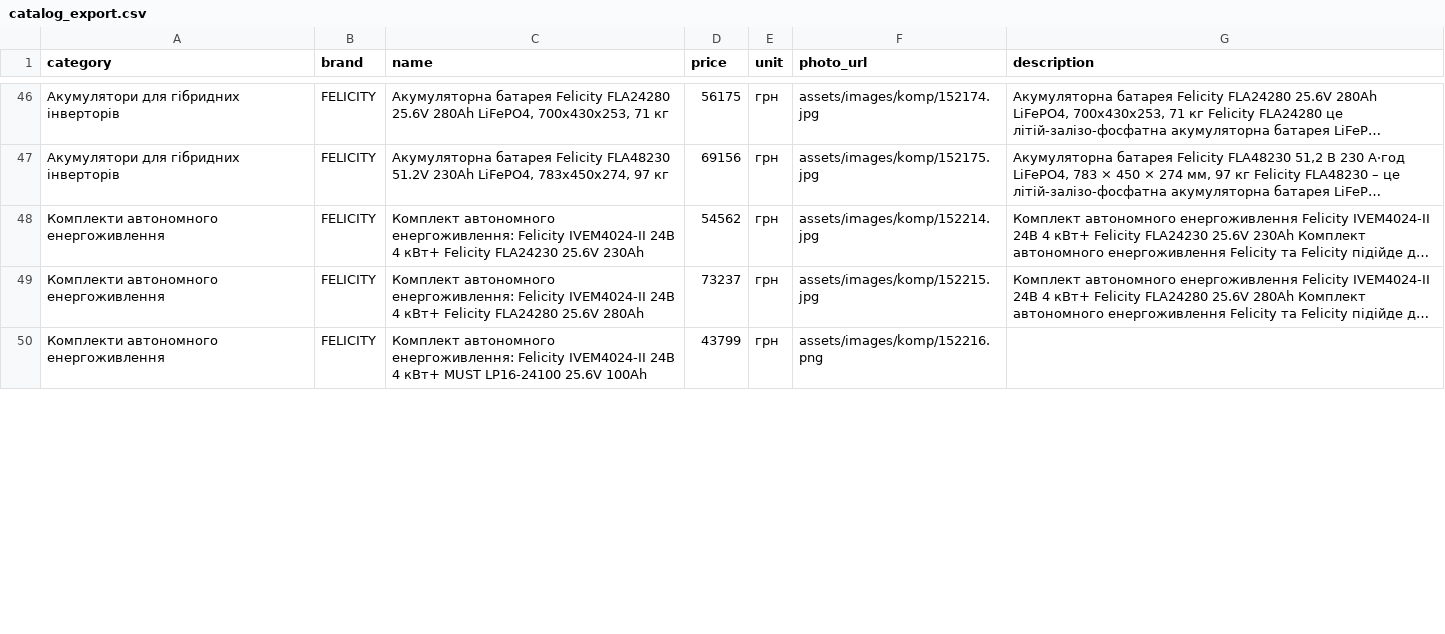
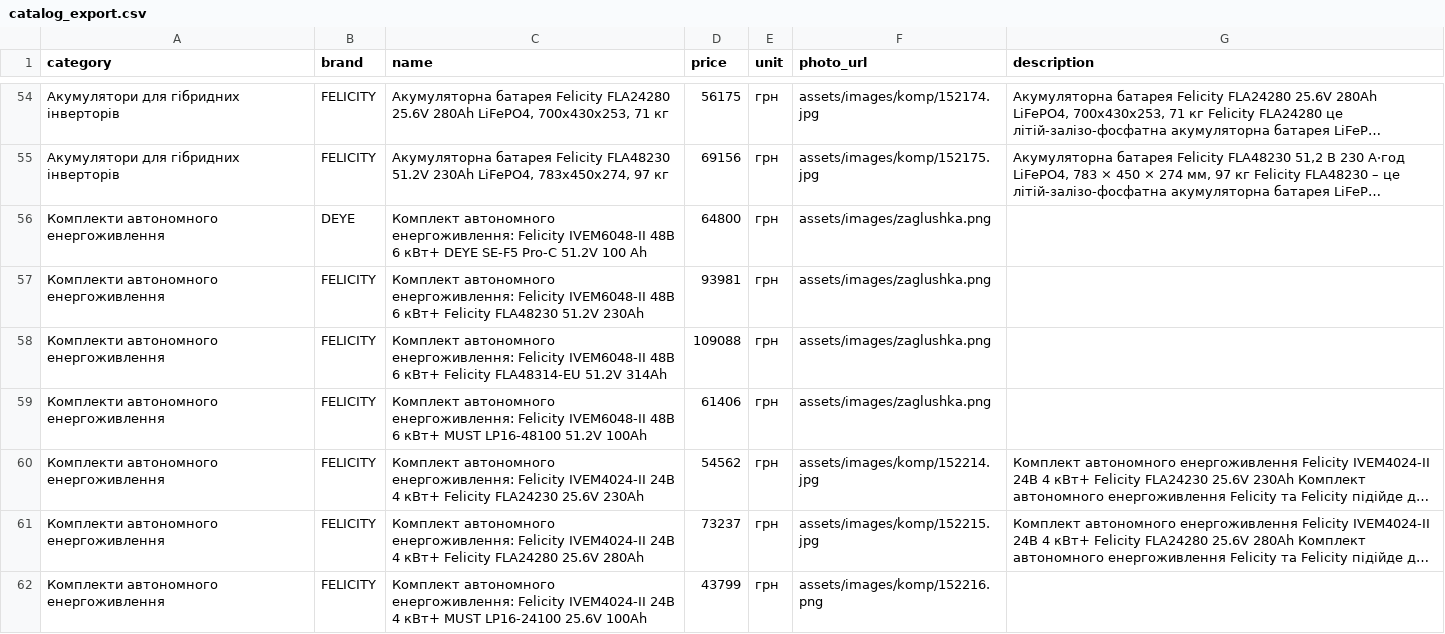
Before and after one commit to companyyyy/avtonomka_site, a CSV file: catalog_export.csv, drawn as a sheet; only a part is shown, gaps mark what is left out; long unchanged cells end in …; the diff covers the shown part only; the diff names each change by its address in the sheet, - before the commit and + after, or states it on an @@ line.

```diff
--- a/catalog_export.csv
+++ b/catalog_export.csv
+row 56: Комплекти автономного енергоживлення | DEYE | Комплект автономного енергоживлення: Felicity IVEM6048-II 48В 6 кВт+ DEYE SE-F5 Pro-C 51.2V 100 Аh | 64800 | грн | assets/images/zaglushka.png
+row 57: Комплекти автономного енергоживлення | FELICITY | Комплект автономного енергоживлення: Felicity IVEM6048-II 48В 6 кВт+ Felicity FLA48230 51.2V 230Ah | 93981 | грн | assets/images/zaglushka.png
+row 58: Комплекти автономного енергоживлення | FELICITY | Комплект автономного енергоживлення: Felicity IVEM6048-II 48В 6 кВт+ Felicity FLA48314-EU 51.2V 314Ah | 109088 | грн | assets/images/zaglushka.png
+row 59: Комплекти автономного енергоживлення | FELICITY | Комплект автономного енергоживлення: Felicity IVEM6048-II 48В 6 кВт+ MUST LP16-48100 51.2V 100Ah | 61406 | грн | assets/images/zaglushka.png
```
Also changed, not shown: 4 added rows, 1 removed row, 17 moved rows and 4 edited cells elsewhere in this file, 33 other files.
